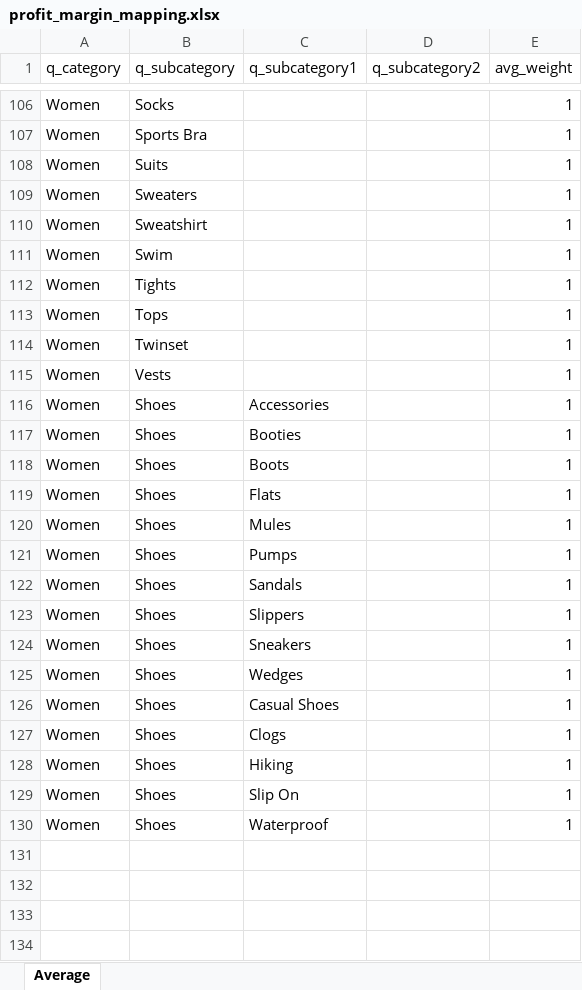
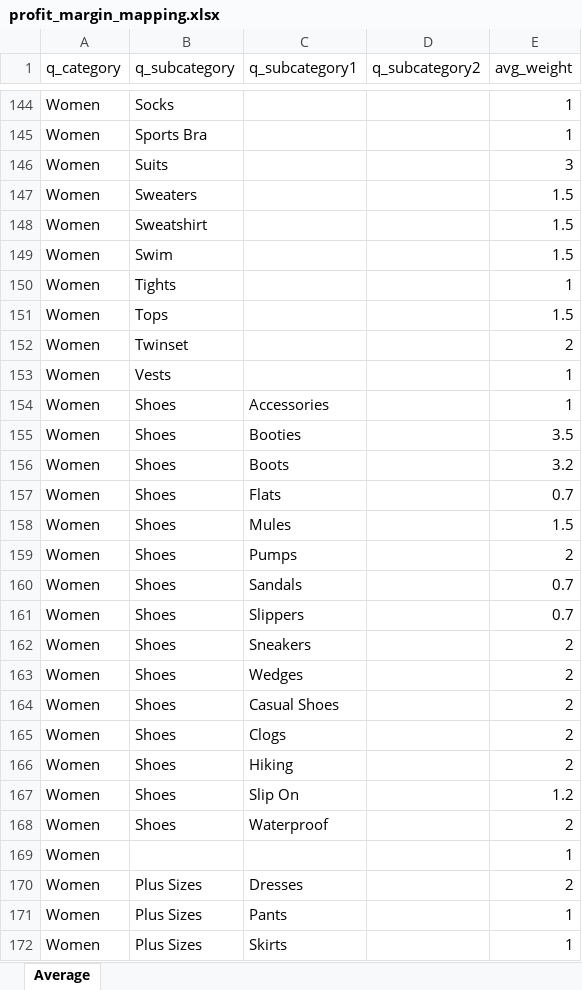
Before and after one commit to Viveckh/QareceWebCrawler, an Excel workbook: product_scraper/product_scraper/reference_data/profit_margin_mapping.xlsx, sheet Average, drawn as a sheet; only a part is shown, gaps mark what is left out; values as stored, in another font and other column widths than the file's, no borders; table styles not drawn; addresses are those after the commit; the diff covers the shown part only; the diff names each change by its address in the sheet, - before the commit and + after, or states it on an @@ line.

```diff
--- a/product_scraper/product_scraper/reference_data/profit_margin_mapping.xlsx (sheet Average)
+++ b/product_scraper/product_scraper/reference_data/profit_margin_mapping.xlsx (sheet Average)
-E146 (avg_weight): 1
+E146 (avg_weight): 3
-E147:E149 (avg_weight): 1
+E147:E149 (avg_weight): 1.5
-E151 (avg_weight): 1
+E151 (avg_weight): 1.5
-E152 (avg_weight): 1
+E152 (avg_weight): 2
-E155 (avg_weight): 1
+E155 (avg_weight): 3.5
-E156 (avg_weight): 1
+E156 (avg_weight): 3.2
-E157 (avg_weight): 1
+E157 (avg_weight): 0.7
-E158 (avg_weight): 1
+E158 (avg_weight): 1.5
-E159 (avg_weight): 1
+E159 (avg_weight): 2
-E160:E161 (avg_weight): 1
+E160:E161 (avg_weight): 0.7
-E162:E166 (avg_weight): 1
+E162:E166 (avg_weight): 2
-E167 (avg_weight): 1
+E167 (avg_weight): 1.2
-E168 (avg_weight): 1
+E168 (avg_weight): 2
+row 169: Women |  |  |  | 1
+row 170: Women | Plus Sizes | Dresses |  | 2
+row 171: Women | Plus Sizes | Pants |  | 1
+row 172: Women | Plus Sizes | Skirts |  | 1
```
Also changed, not shown: 59 added rows, 1 removed row and 8 edited cells elsewhere in this sheet, 1 other file.
